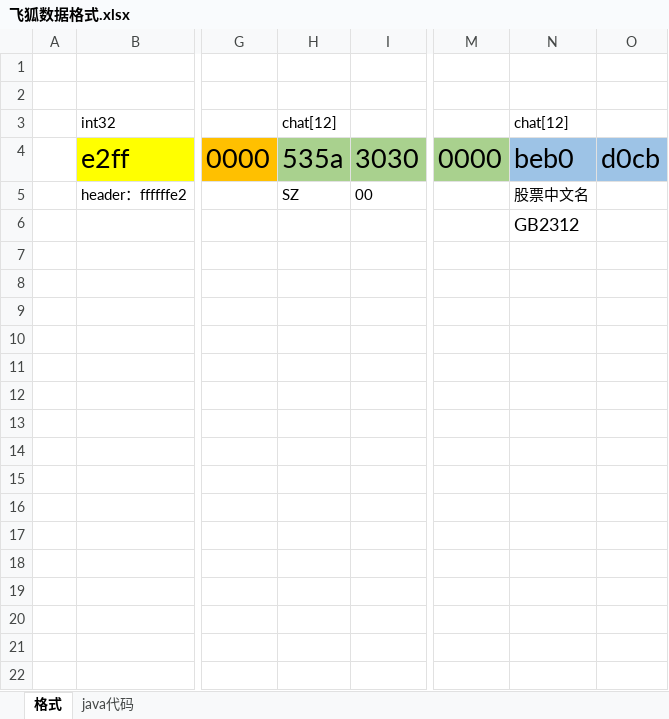
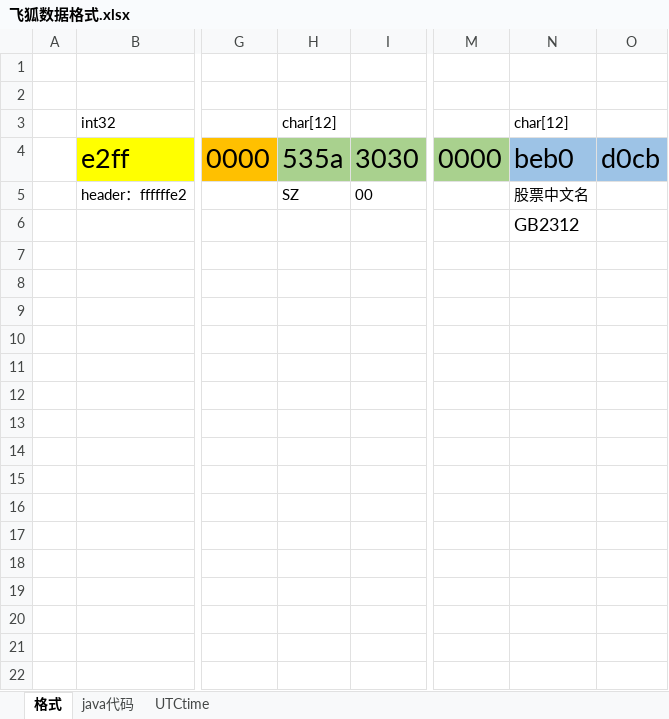
Before and after one commit to YANHAOsTHINGSdb/StockDataConvert, an Excel workbook: doc/飞狐数据格式.xlsx, sheet 格式, drawn as a sheet; only a part is shown, gaps mark what is left out; values as stored, in another font and other column widths than the file's, no borders; the diff names each change by its address in the sheet, - before the commit and + after, or states it on an @@ line.

```diff
--- a/doc/飞狐数据格式.xlsx (sheet 格式)
+++ b/doc/飞狐数据格式.xlsx (sheet 格式)
+sheet tab: UTCtime
-H3: chat[12]
+H3: char[12]
-N3: chat[12]
+N3: char[12]
```
Also changed, not shown: doc/UI设计书.xlsx, 2 other files.
